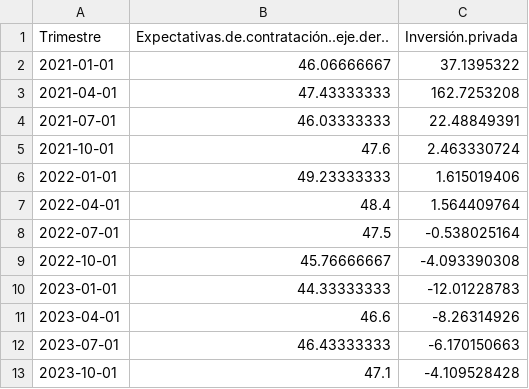
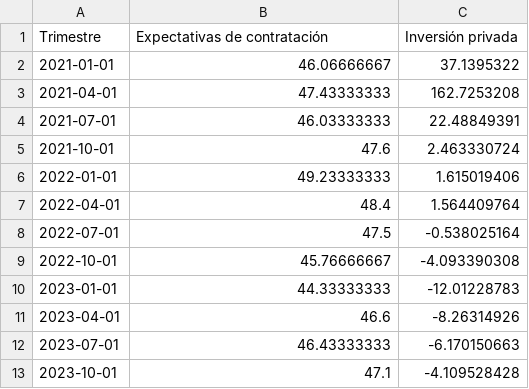
Before and after one commit to vfuentesc/Informes-IPE, a CSV file: 2023-11-26 Situación del empleo/IPE EC - Situación del empleo - g6.csv, drawn as a sheet.

```diff
--- a/2023-11-26 Situación del empleo/IPE EC - Situación del empleo - g6.csv
+++ b/2023-11-26 Situación del empleo/IPE EC - Situación del empleo - g6.csv
@@ -1,2 +1,2 @@
-Trimestre,Expectativas.de.contratación..eje.der..,Inversión.privada
+Trimestre,Expectativas de contratación,Inversión privada
 2021-01-01,46.06666667,37.1395322
```
Also changed, not shown: 2 other files.
